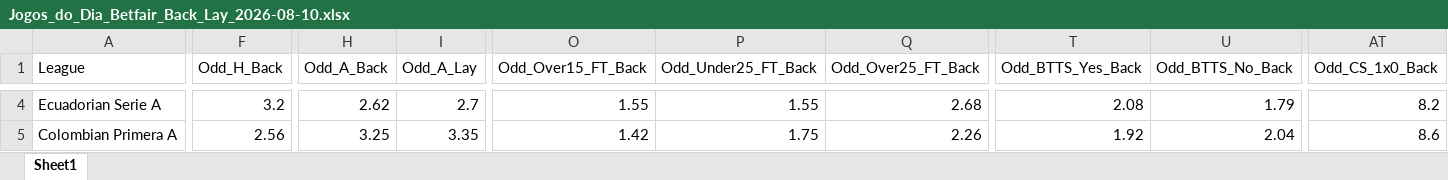
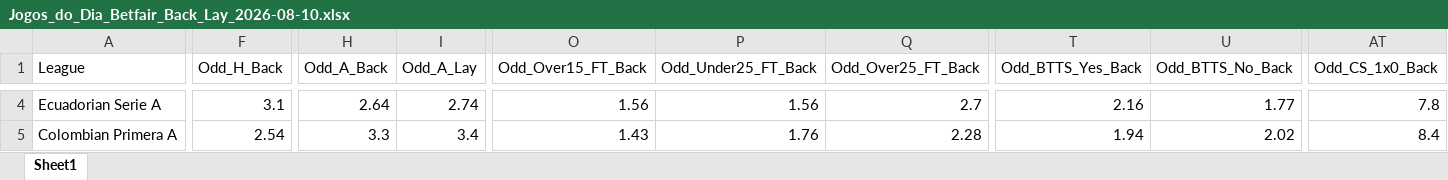
Before and after one commit to mtprado88/jogos_betfair, an Excel workbook: Jogos_do_Dia_Betfair_Back_Lay_2026-08-10.xlsx, sheet Sheet1, drawn as a sheet; only a part is shown, gaps mark what is left out; values as stored, in another font and other column widths than the file's, no borders; the diff covers the shown part only; the diff names each change by its address in the sheet, - before the commit and + after, or states it on an @@ line.

```diff
--- a/Jogos_do_Dia_Betfair_Back_Lay_2026-08-10.xlsx (sheet Sheet1)
+++ b/Jogos_do_Dia_Betfair_Back_Lay_2026-08-10.xlsx (sheet Sheet1)
-F4 (Odd_H_Back): 3.2
+F4 (Odd_H_Back): 3.1
-H4 (Odd_A_Back): 2.62
+H4 (Odd_A_Back): 2.64
-I4 (Odd_A_Lay): 2.7
+I4 (Odd_A_Lay): 2.74
-O4 (Odd_Over15_FT_Back): 1.55
+O4 (Odd_Over15_FT_Back): 1.56
-P4 (Odd_Under25_FT_Back): 1.55
+P4 (Odd_Under25_FT_Back): 1.56
-Q4 (Odd_Over25_FT_Back): 2.68
+Q4 (Odd_Over25_FT_Back): 2.7
-T4 (Odd_BTTS_Yes_Back): 2.08
+T4 (Odd_BTTS_Yes_Back): 2.16
-U4 (Odd_BTTS_No_Back): 1.79
+U4 (Odd_BTTS_No_Back): 1.77
-AT4 (Odd_CS_1x0_Back): 8.2
+AT4 (Odd_CS_1x0_Back): 7.8
-F5 (Odd_H_Back): 2.56
+F5 (Odd_H_Back): 2.54
-H5 (Odd_A_Back): 3.25
+H5 (Odd_A_Back): 3.3
-I5 (Odd_A_Lay): 3.35
+I5 (Odd_A_Lay): 3.4
-O5 (Odd_Over15_FT_Back): 1.42
+O5 (Odd_Over15_FT_Back): 1.43
-P5 (Odd_Under25_FT_Back): 1.75
+P5 (Odd_Under25_FT_Back): 1.76
-Q5 (Odd_Over25_FT_Back): 2.26
+Q5 (Odd_Over25_FT_Back): 2.28
-T5 (Odd_BTTS_Yes_Back): 1.92
+T5 (Odd_BTTS_Yes_Back): 1.94
-U5 (Odd_BTTS_No_Back): 2.04
+U5 (Odd_BTTS_No_Back): 2.02
-AT5 (Odd_CS_1x0_Back): 8.6
+AT5 (Odd_CS_1x0_Back): 8.4
```
Also changed, not shown: 2 added rows, 2 removed rows and 1056 edited cells elsewhere in this sheet.
